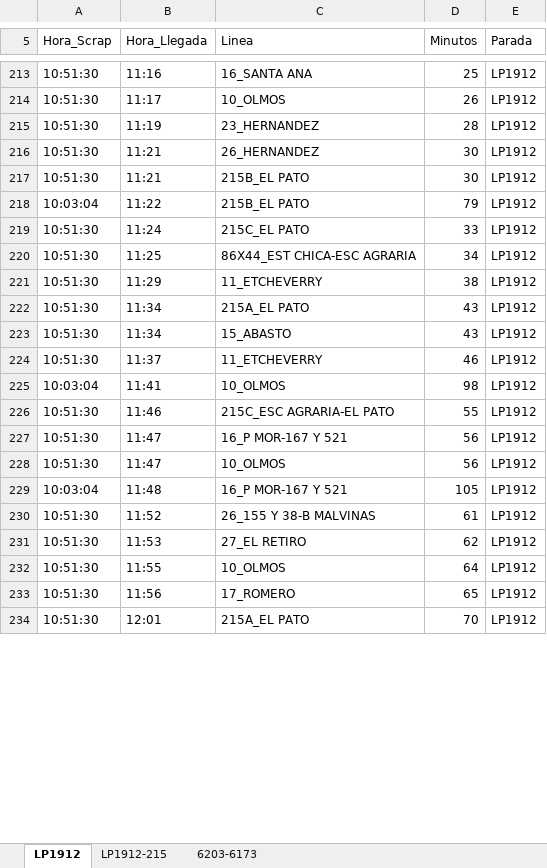
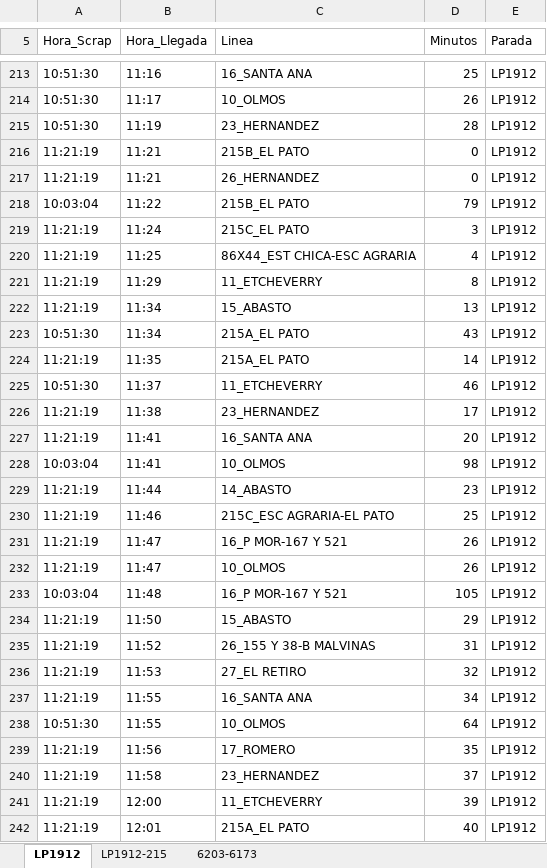
Before and after one commit to palomac00/recolector-cuadradoapp, an Excel workbook: data/horarios-141-2026-08-19.xlsx, sheet LP1912, drawn as a sheet; only a part is shown, gaps mark what is left out; values as stored, in another font and other column widths than the file's, no borders; removed rows and columns are numbered as before the commit, all else as after; the diff covers the shown part only; the diff names each change by its address in the sheet, - before the commit and + after, or states it on an @@ line.

```diff
--- a/data/horarios-141-2026-08-19.xlsx (sheet LP1912)
+++ b/data/horarios-141-2026-08-19.xlsx (sheet LP1912)
-row 216: 10:51:30 | 11:21 | 26_HERNANDEZ | 30 | LP1912
-A216 (Hora_Scrap): 10:51:30
+A216 (Hora_Scrap): 11:21:19
-D216 (Minutos): 30
+D216 (Minutos): 0
+row 217: 11:21:19 | 11:21 | 26_HERNANDEZ | 0 | LP1912
-A219:A221 (Hora_Scrap): 10:51:30
+A219:A221 (Hora_Scrap): 11:21:19
-D219 (Minutos): 33
+D219 (Minutos): 3
-D220 (Minutos): 34
+D220 (Minutos): 4
-D221 (Minutos): 38
+D221 (Minutos): 8
+row 222: 11:21:19 | 11:34 | 15_ABASTO | 13 | LP1912
-row 223: 10:51:30 | 11:34 | 15_ABASTO | 43 | LP1912
+row 224: 11:21:19 | 11:35 | 215A_EL PATO | 14 | LP1912
+row 226: 11:21:19 | 11:38 | 23_HERNANDEZ | 17 | LP1912
+row 227: 11:21:19 | 11:41 | 16_SANTA ANA | 20 | LP1912
+row 229: 11:21:19 | 11:44 | 14_ABASTO | 23 | LP1912
-A230:A232 (Hora_Scrap): 10:51:30
+A230:A232 (Hora_Scrap): 11:21:19
-D230 (Minutos): 55
+D230 (Minutos): 25
-D231:D232 (Minutos): 56
+D231:D232 (Minutos): 26
+row 234: 11:21:19 | 11:50 | 15_ABASTO | 29 | LP1912
-A235:A236 (Hora_Scrap): 10:51:30
+A235:A236 (Hora_Scrap): 11:21:19
-D235 (Minutos): 61
+D235 (Minutos): 31
-D236 (Minutos): 62
+D236 (Minutos): 32
+row 237: 11:21:19 | 11:55 | 16_SANTA ANA | 34 | LP1912
-A239 (Hora_Scrap): 10:51:30
+A239 (Hora_Scrap): 11:21:19
-D239 (Minutos): 65
+D239 (Minutos): 35
+row 240: 11:21:19 | 11:58 | 23_HERNANDEZ | 37 | LP1912
+row 241: 11:21:19 | 12:00 | 11_ETCHEVERRY | 39 | LP1912
-A242 (Hora_Scrap): 10:51:30
+A242 (Hora_Scrap): 11:21:19
-D242 (Minutos): 70
+D242 (Minutos): 40
```
Also changed, not shown: 6 added rows, 22 moved rows and 18 edited cells elsewhere in this sheet, sheet 6203-6173, sheet LP1912-215.
